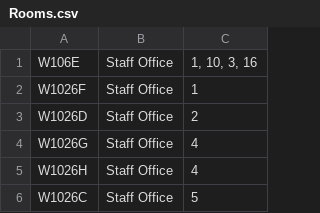
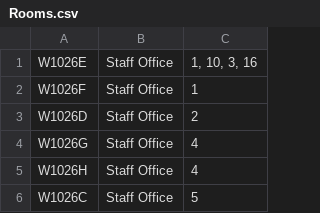
Before and after one commit to NikKosse/MizzMaps, a CSV file: app/src/main/assets/Rooms.csv, drawn as a sheet; only a part is shown.

Commit message:
Update Rooms.csv
Fixed error in first room

```diff
--- a/app/src/main/assets/Rooms.csv
+++ b/app/src/main/assets/Rooms.csv
@@ -1,2 +1,2 @@
-W106E,Staff Office,"1, 10, 3, 16"
+W1026E,Staff Office,"1, 10, 3, 16"
 W1026F,Staff Office,1
```
